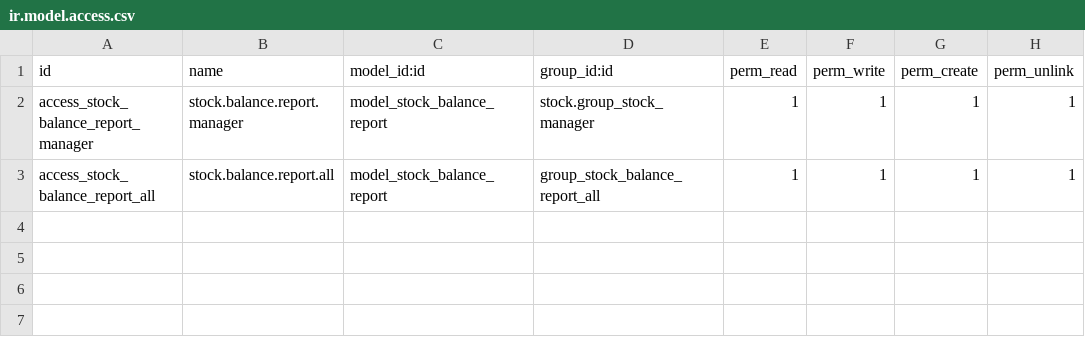
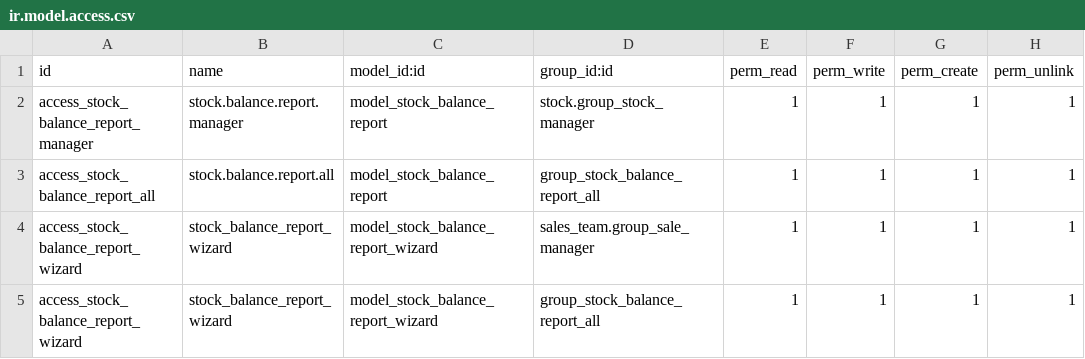
Before and after one commit to informatico10/Diamond15, a CSV file: stock_balance_report/security/ir.model.access.csv, drawn as a sheet; the diff names each change by its address in the sheet, - before the commit and + after, or states it on an @@ line.

```diff
--- a/stock_balance_report/security/ir.model.access.csv
+++ b/stock_balance_report/security/ir.model.access.csv
+row 4: access_stock_balance_report_wizard | stock_balance_report_wizard | model_stock_balance_report_wizard | sales_team.group_sale_manager | 1 | 1 | 1 | 1
+row 5: access_stock_balance_report_wizard | stock_balance_report_wizard | model_stock_balance_report_wizard | group_stock_balance_report_all | 1 | 1 | 1 | 1
```
Also changed, not shown: stock_balance_report_lote/security/ir.model.access.csv.
